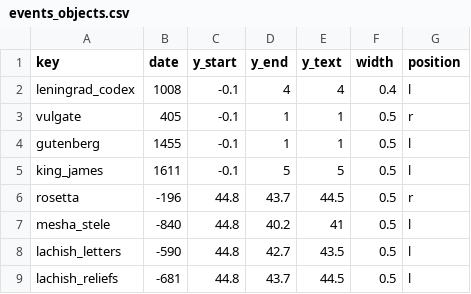
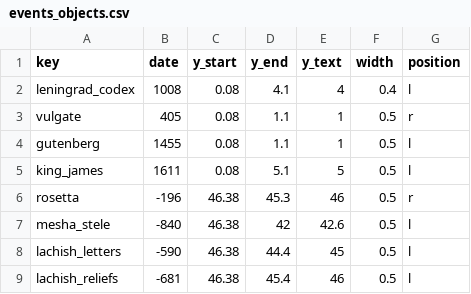
Before and after one commit to kreier/timeline, a CSV file: db/events_objects.csv, drawn as a sheet.

```diff
--- a/db/events_objects.csv
+++ b/db/events_objects.csv
@@ -1,9 +1,9 @@
 key,date,y_start,y_end,y_text,width,position
-leningrad_codex,1008,-0.1,4,4,0.4,l
-vulgate,405,-0.1,1,1,0.5,r
-gutenberg,1455,-0.1,1,1,0.5,l
-king_james,1611,-0.1,5,5,0.5,l
-rosetta,-196,44.8,43.7,44.5,0.5,r
-mesha_stele,-840,44.8,40.2,41,0.5,l
-lachish_letters,-590,44.8,42.7,43.5,0.5,l
-lachish_reliefs,-681,44.8,43.7,44.5,0.5,l
+leningrad_codex,1008,0.08,4.1,4,0.4,l
+vulgate,405,0.08,1.1,1,0.5,r
+gutenberg,1455,0.08,1.1,1,0.5,l
+king_james,1611,0.08,5.1,5,0.5,l
+rosetta,-196,46.38,45.3,46,0.5,r
+mesha_stele,-840,46.38,42,42.6,0.5,l
+lachish_letters,-590,46.38,44.4,45,0.5,l
+lachish_reliefs,-681,46.38,45.4,46,0.5,l
```
Also changed, not shown: db/caesars.csv, db/events.csv, 10 other files.
